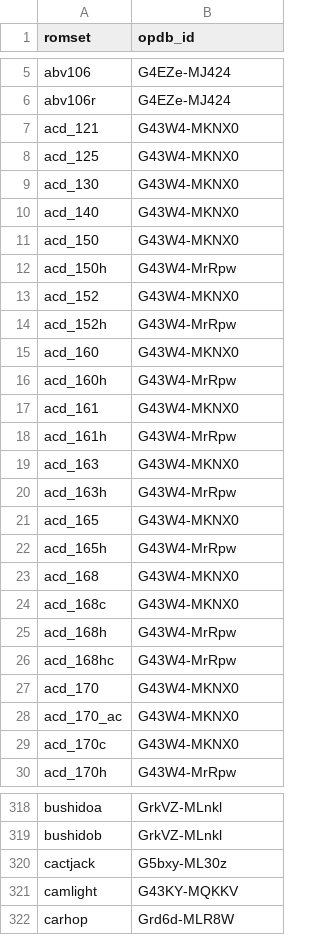
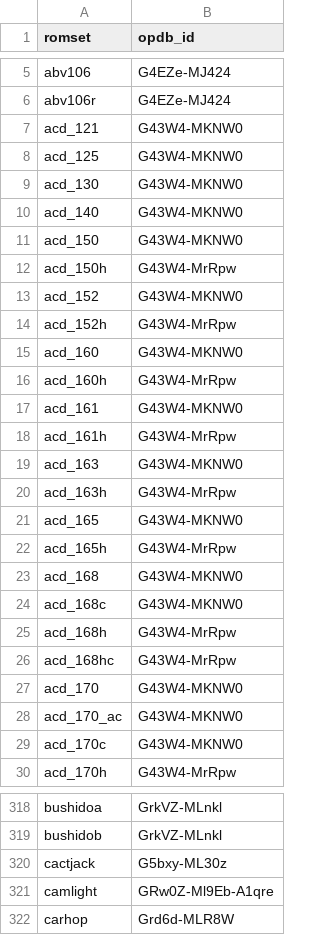
Before and after one commit to vpinball/pinmame-game-defs, a CSV file: machines/opdb_id.csv, drawn as a sheet; only a part is shown, gaps mark what is left out; the diff covers the shown part only.

Commit message:
Update opdb_id.csv
Address multiple issues called out in `reports/opdb-incoherences.md`.

- Use AC/DC Pro's OPDB ID, not the Pro Vault Edition.
- Fix Zaccaria OPDB IDs.
- Update Game Plan cocktail OPDB IDs that are now aliases of Black Velvet.
- Fix OPDB ID for Game Plan's Vegas (listed under Bally's Vegas OPDB ID).
- Fix OPDB ID for Stern's Mustang (listed under Gottlieb's Mustang OPDB ID).

```diff
--- a/machines/opdb_id.csv
+++ b/machines/opdb_id.csv
@@ -6,25 +6,25 @@ abv106,G4EZe-MJ424
 abv106r,G4EZe-MJ424
-acd_121,G43W4-MKNX0
-acd_125,G43W4-MKNX0
-acd_130,G43W4-MKNX0
-acd_140,G43W4-MKNX0
-acd_150,G43W4-MKNX0
+acd_121,G43W4-MKNW0
+acd_125,G43W4-MKNW0
+acd_130,G43W4-MKNW0
+acd_140,G43W4-MKNW0
+acd_150,G43W4-MKNW0
 acd_150h,G43W4-MrRpw
-acd_152,G43W4-MKNX0
+acd_152,G43W4-MKNW0
 acd_152h,G43W4-MrRpw
-acd_160,G43W4-MKNX0
+acd_160,G43W4-MKNW0
 acd_160h,G43W4-MrRpw
-acd_161,G43W4-MKNX0
+acd_161,G43W4-MKNW0
 acd_161h,G43W4-MrRpw
-acd_163,G43W4-MKNX0
+acd_163,G43W4-MKNW0
 acd_163h,G43W4-MrRpw
-acd_165,G43W4-MKNX0
+acd_165,G43W4-MKNW0
 acd_165h,G43W4-MrRpw
-acd_168,G43W4-MKNX0
-acd_168c,G43W4-MKNX0
+acd_168,G43W4-MKNW0
+acd_168c,G43W4-MKNW0
 acd_168h,G43W4-MrRpw
 acd_168hc,G43W4-MrRpw
-acd_170,G43W4-MKNX0
-acd_170_ac,G43W4-MKNX0
-acd_170c,G43W4-MKNX0
+acd_170,G43W4-MKNW0
+acd_170_ac,G43W4-MKNW0
+acd_170c,G43W4-MKNW0
 acd_170h,G43W4-MrRpw
@@ -320,3 +320,3 @@ bushidob,GrkVZ-MLnkl
 cactjack,G5bxy-ML30z
-camlight,G43KY-MQKKV
+camlight,GRw0Z-Ml9Eb-A1qre
 carhop,Grd6d-MLR8W
```
Also changed, not shown: 25 edited cells elsewhere in this file.
